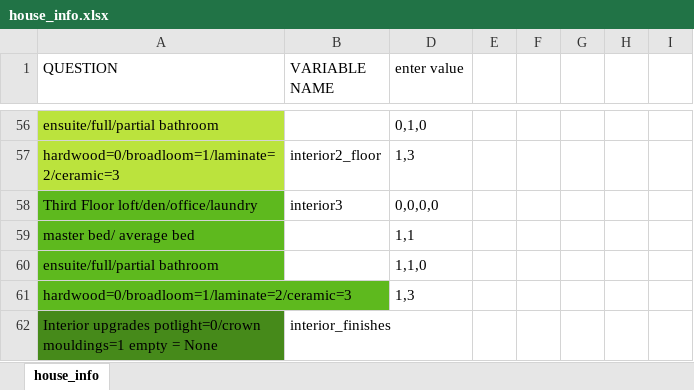
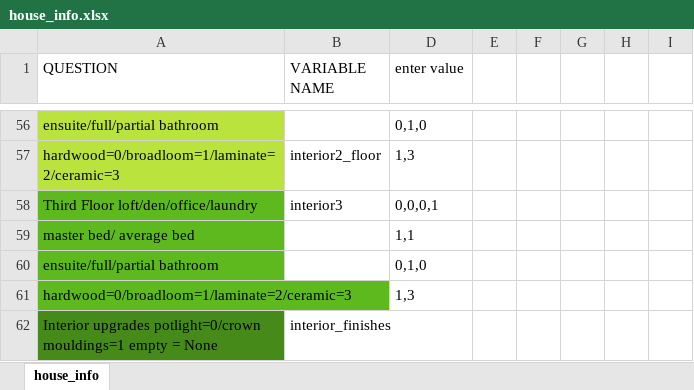
Before and after one commit to matthewyeung35/Appraisal-automation, an Excel workbook: house_info.xlsx, sheet house_info, drawn as a sheet; only a part is shown, gaps mark what is left out; values as stored, in another font and other column widths than the file's, no borders; conditional formats not drawn; the diff covers the shown part only; the diff names each change by its address in the sheet, - before the commit and + after, or states it on an @@ line.

```diff
--- a/house_info.xlsx (sheet house_info)
+++ b/house_info.xlsx (sheet house_info)
-D58 (enter value): 0,0,0,0
+D58 (enter value): 0,0,0,1
-D60 (enter value): 1,1,0
+D60 (enter value): 0,1,0
```
Also changed, not shown: 45 edited cells and cell formats elsewhere in this sheet, 3 other files.
